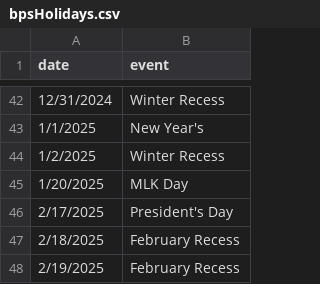
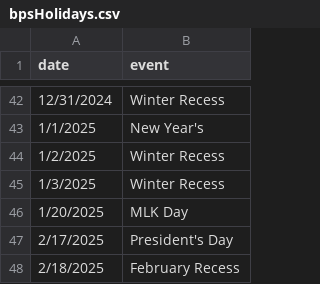
Before and after one commit to holdind/bpsr, a CSV file: data/bpsHolidays.csv, drawn as a sheet; only a part is shown, gaps mark what is left out; the shorter side is filled out with more unchanged rows; the diff names each change by its address in the sheet, - before the commit and + after, or states it on an @@ line.

Commit message:
Winter Recess Dates update
Updating the Winter recess dates to include 1/3. Explains why I kept coming up with 181 days in FY25!

```diff
--- a/data/bpsHolidays.csv
+++ b/data/bpsHolidays.csv
+row 45: 1/3/2025 | Winter Recess
```
